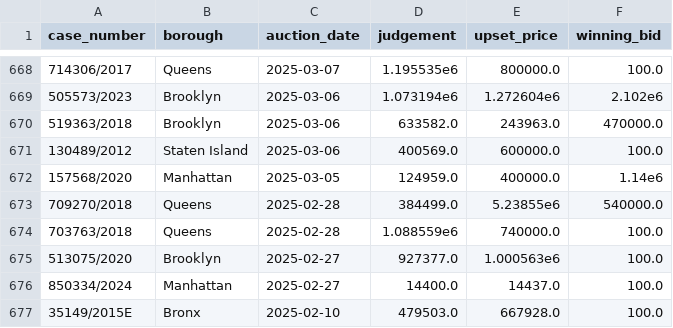
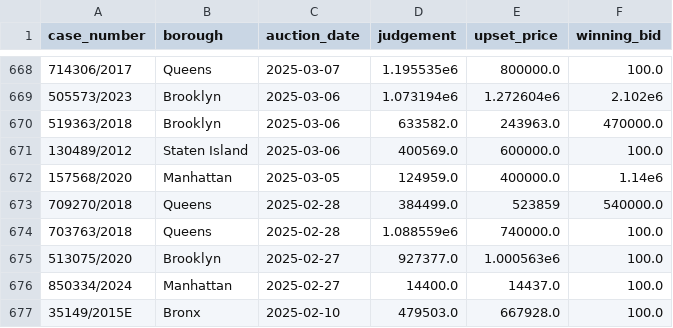
Before and after one commit to ivoytov/manhattan, a CSV file: foreclosures/bids.csv, drawn as a sheet; only a part is shown, gaps mark what is left out.

```diff
--- a/foreclosures/bids.csv
+++ b/foreclosures/bids.csv
@@ -672,3 +672,3 @@ case_number,borough,auction_date,judgement,upset_price,winning_bid
 157568/2020,Manhattan,2025-03-05,124959.0,400000.0,1.14e6
-709270/2018,Queens,2025-02-28,384499.0,5.23855e6,540000.0
+709270/2018,Queens,2025-02-28,384499.0,523859,540000.0
 703763/2018,Queens,2025-02-28,1.088559e6,740000.0,100.0
```
Also changed, not shown: 1 other file.
